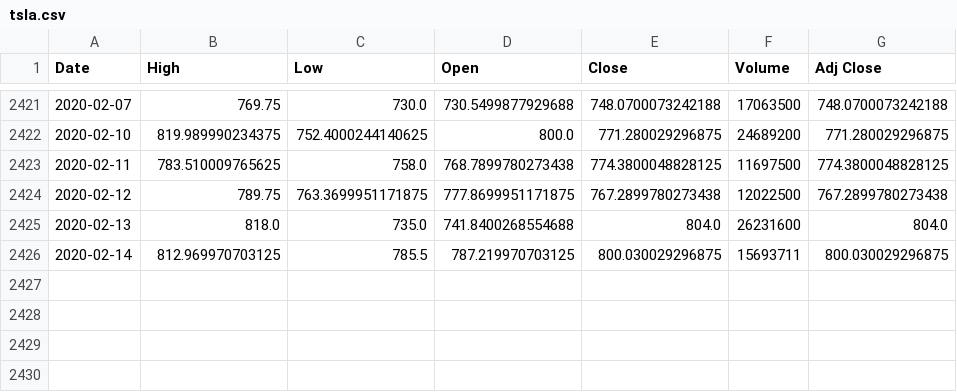
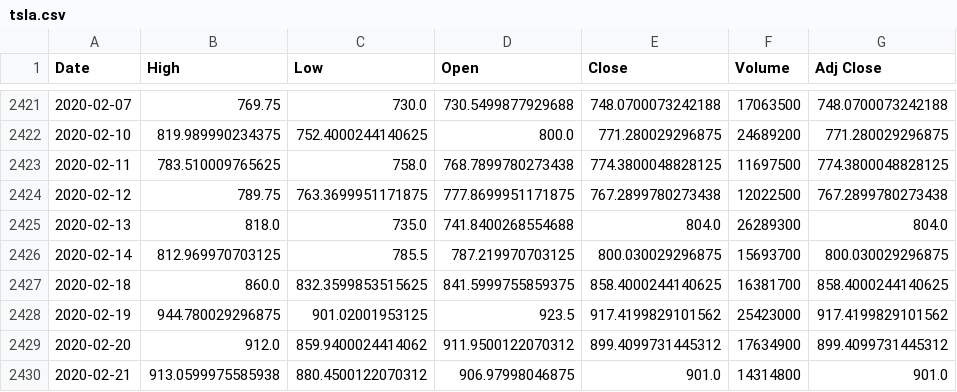
Before and after one commit to chataan/stock, a CSV file: Database/tsla.csv, drawn as a sheet; only a part is shown, gaps mark what is left out.

```diff
--- a/Database/tsla.csv
+++ b/Database/tsla.csv
@@ -2424,3 +2424,7 @@ Date,High,Low,Open,Close,Volume,Adj Close
 2020-02-12,789.75,763.3699951171875,777.8699951171875,767.2899780273438,12022500,767.2899780273438
-2020-02-13,818.0,735.0,741.8400268554688,804.0,26231600,804.0
-2020-02-14,812.969970703125,785.5,787.219970703125,800.030029296875,15693711,800.030029296875
+2020-02-13,818.0,735.0,741.8400268554688,804.0,26289300,804.0
+2020-02-14,812.969970703125,785.5,787.219970703125,800.030029296875,15693700,800.030029296875
+2020-02-18,860.0,832.3599853515625,841.5999755859375,858.4000244140625,16381700,858.4000244140625
+2020-02-19,944.780029296875,901.02001953125,923.5,917.4199829101562,25423000,917.4199829101562
+2020-02-20,912.0,859.9400024414062,911.9500122070312,899.4099731445312,17634900,899.4099731445312
+2020-02-21,913.0599975585938,880.4500122070312,906.97998046875,901.0,14314800,901.0
```
Also changed, not shown: 12 other files.
